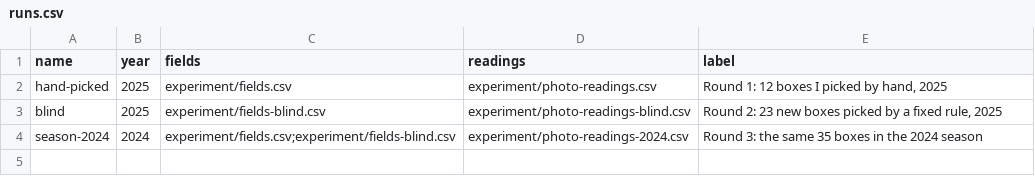
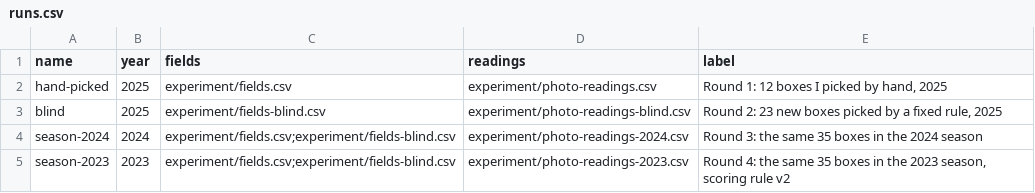
Before and after one commit to otduman/qaz-agro-sat, a CSV file: experiment/runs.csv, drawn as a sheet; the diff names each change by its address in the sheet, - before the commit and + after, or states it on an @@ line.

Commit message:
Fix rule v2 before downloading the 2023 holdout
Rule v2 changes three things that explain rule v1's misses in rounds 1
to 3: it ignores dates after 20 October (snow and wet ground), drops
one-date SWIR spikes that both neighbours contradict (haze), and keeps
the last standing-crop date from August on (fields cut right after
ripening). The 3.5 point threshold is unchanged.

Committed before any 2023 data exists, so round 4 tests it fairly.

```diff
--- a/experiment/runs.csv
+++ b/experiment/runs.csv
+row 5: season-2023 | 2023 | experiment/fields.csv;experiment/fields-blind.csv | experiment/photo-readings-2023.csv | Round 4: the same 35 boxes in the 2023 season, scoring rule v2
```
Also changed, not shown: 1 other file.
